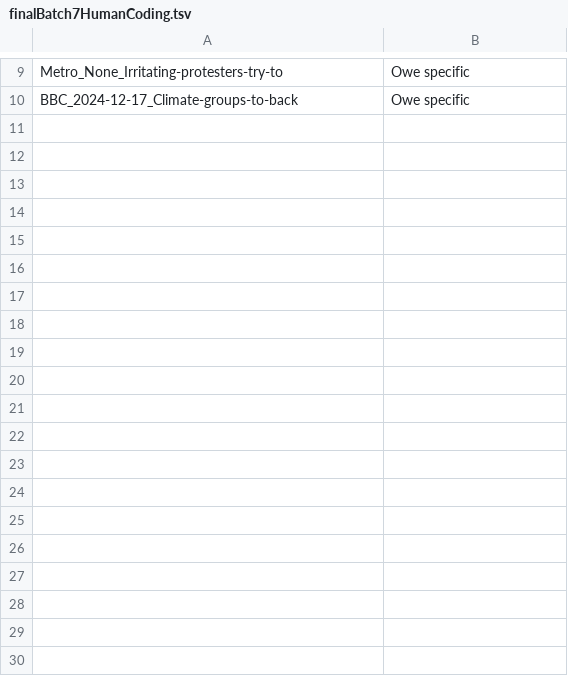
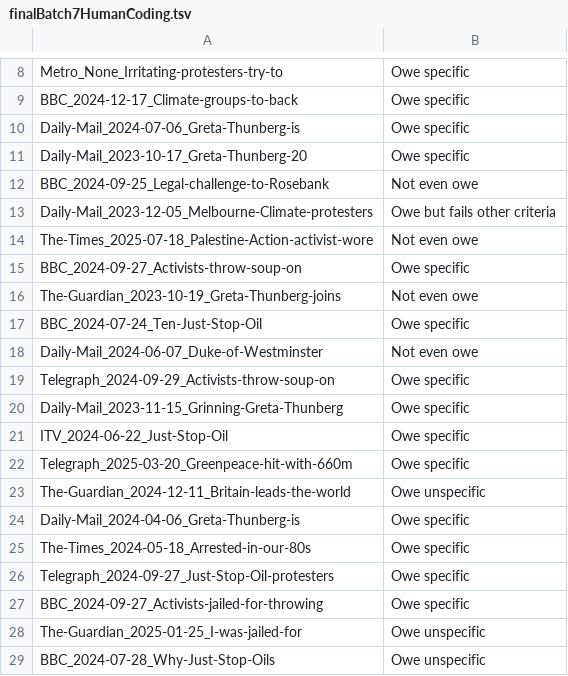
Before and after one commit to amorphia78/llmproc, a TSV file: src/finalBatch7HumanCoding.tsv, drawn as a sheet; only a part is shown, gaps mark what is left out; the diff covers the shown part only; the diff names each change by its address in the sheet, - before the commit and + after, or states it on an @@ line.

Commit message:
Making sure some coding activity is saved.

```diff
--- a/src/finalBatch7HumanCoding.tsv
+++ b/src/finalBatch7HumanCoding.tsv
+row 10: Daily-Mail_2024-07-06_Greta-Thunberg-is | Owe specific
+row 11: Daily-Mail_2023-10-17_Greta-Thunberg-20 | Owe specific
+row 12: BBC_2024-09-25_Legal-challenge-to-Rosebank | Not even owe
+row 13: Daily-Mail_2023-12-05_Melbourne-Climate-protesters | Owe but fails other criteria
+row 14: The-Times_2025-07-18_Palestine-Action-activist-wore | Not even owe
+row 15: BBC_2024-09-27_Activists-throw-soup-on | Owe specific
+row 16: The-Guardian_2023-10-19_Greta-Thunberg-joins | Not even owe
+row 17: BBC_2024-07-24_Ten-Just-Stop-Oil | Owe specific
+row 18: Daily-Mail_2024-06-07_Duke-of-Westminster | Not even owe
+row 19: Telegraph_2024-09-29_Activists-throw-soup-on | Owe specific
+row 20: Daily-Mail_2023-11-15_Grinning-Greta-Thunberg | Owe specific
+row 21: ITV_2024-06-22_Just-Stop-Oil | Owe specific
+row 22: Telegraph_2025-03-20_Greenpeace-hit-with-660m | Owe specific
+row 23: The-Guardian_2024-12-11_Britain-leads-the-world | Owe unspecific
+row 24: Daily-Mail_2024-04-06_Greta-Thunberg-is | Owe specific
+row 25: The-Times_2024-05-18_Arrested-in-our-80s | Owe specific
+row 26: Telegraph_2024-09-27_Just-Stop-Oil-protesters | Owe specific
+row 27: BBC_2024-09-27_Activists-jailed-for-throwing | Owe specific
+row 28: The-Guardian_2025-01-25_I-was-jailed-for | Owe unspecific
+row 29: BBC_2024-07-28_Why-Just-Stop-Oils | Owe unspecific
```
Also changed, not shown: 30 added rows, 1 removed row and 2 edited cells elsewhere in this file.
